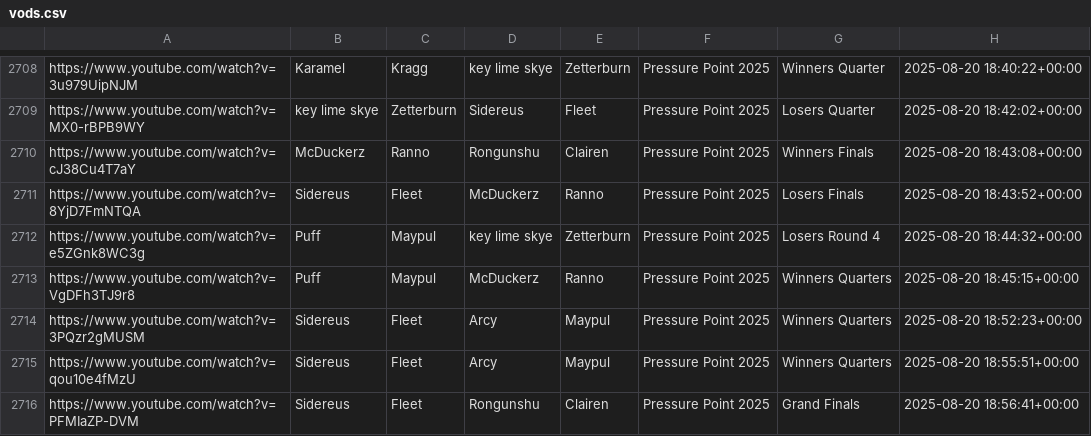
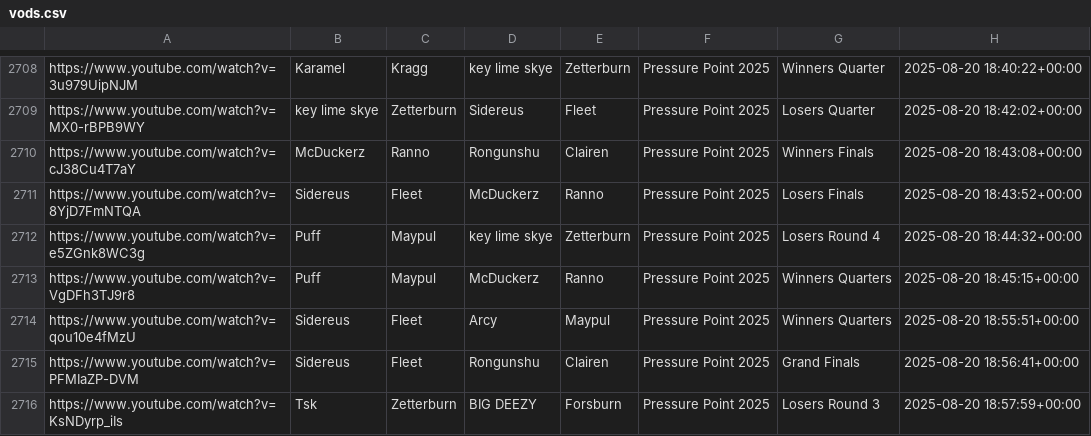
Before and after one commit to akbiggs/vods2, a CSV file: data/vods.csv, drawn as a sheet; only a part is shown, gaps mark what is left out; the shorter side is filled out with more unchanged rows.

Commit message:
pruned a duplicate vod from pressurepoint 2025

```diff
--- a/data/vods.csv
+++ b/data/vods.csv
@@ -2713,3 +2713,2 @@ https://www.youtube.com/watch?v=e5ZGnk8WC3g,Puff,Maypul,key lime skye,Zetterburn
 https://www.youtube.com/watch?v=VgDFh3TJ9r8,Puff,Maypul,McDuckerz,Ranno,Pressure Point 2025,Winners Quarters,2025-08-20 18:45:15+00:00
-https://www.youtube.com/watch?v=3PQzr2gMUSM,Sidereus,Fleet,Arcy,Maypul,Pressure Point 2025,Winners Quarters,2025-08-20 18:52:23+00:00
 https://www.youtube.com/watch?v=qou10e4fMzU,Sidereus,Fleet,Arcy,Maypul,Pressure Point 2025,Winners Quarters,2025-08-20 18:55:51+00:00
```
